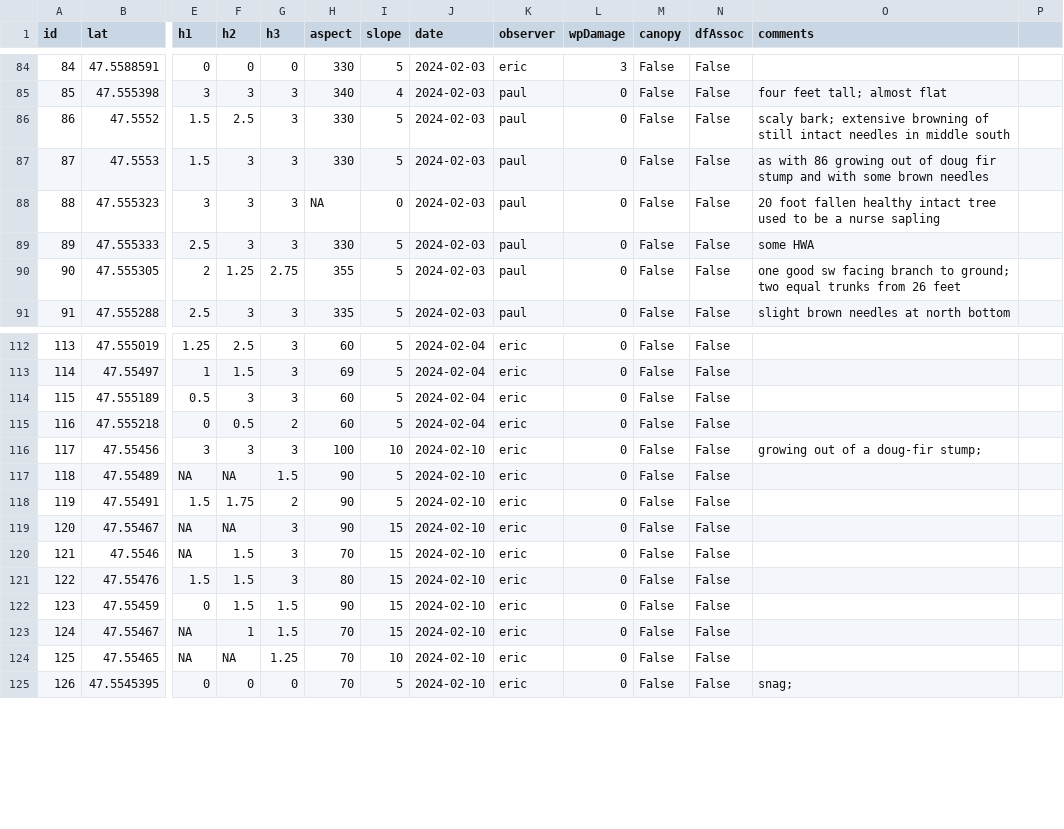
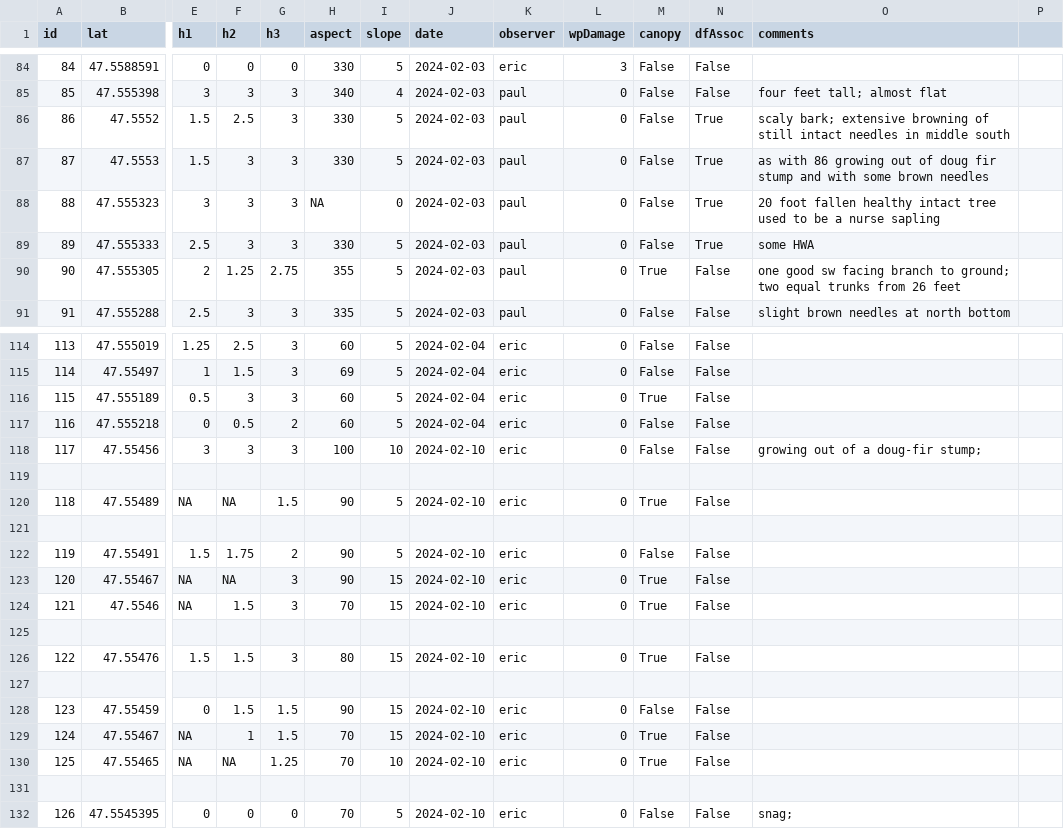
Before and after one commit to paul-shannon/sewardParkRestoration, a CSV file: hemlockSurvey2024/maps/muweiAndEric/hemlocks-merged.csv, drawn as a sheet; only a part is shown, gaps mark what is left out; addresses are those after the commit; rows hold the shown columns only; the diff covers the shown part only; the diff names each change by its address in the sheet, - before the commit and + after, or states it on an @@ line.

```diff
--- a/hemlockSurvey2024/maps/muweiAndEric/hemlocks-merged.csv
+++ b/hemlockSurvey2024/maps/muweiAndEric/hemlocks-merged.csv
-N86:N89 (dfAssoc): False
+N86:N89 (dfAssoc): True
-M90 (canopy): False
+M90 (canopy): True
-M116 (canopy): False
+M116 (canopy): True
+row 119: (empty)
-M120 (canopy): False
+M120 (canopy): True
+row 121: (empty)
-M123:M124 (canopy): False
+M123:M124 (canopy): True
+row 125: (empty)
-M126 (canopy): False
+M126 (canopy): True
+row 127: (empty)
-M129:M130 (canopy): False
+M129:M130 (canopy): True
+row 131: (empty)
```
Also changed, not shown: 4 added rows and 31 edited cells elsewhere in this file, hemlockSurvey2024/maps/muweiAndEric/tblFinal.csv, 9 other files.
